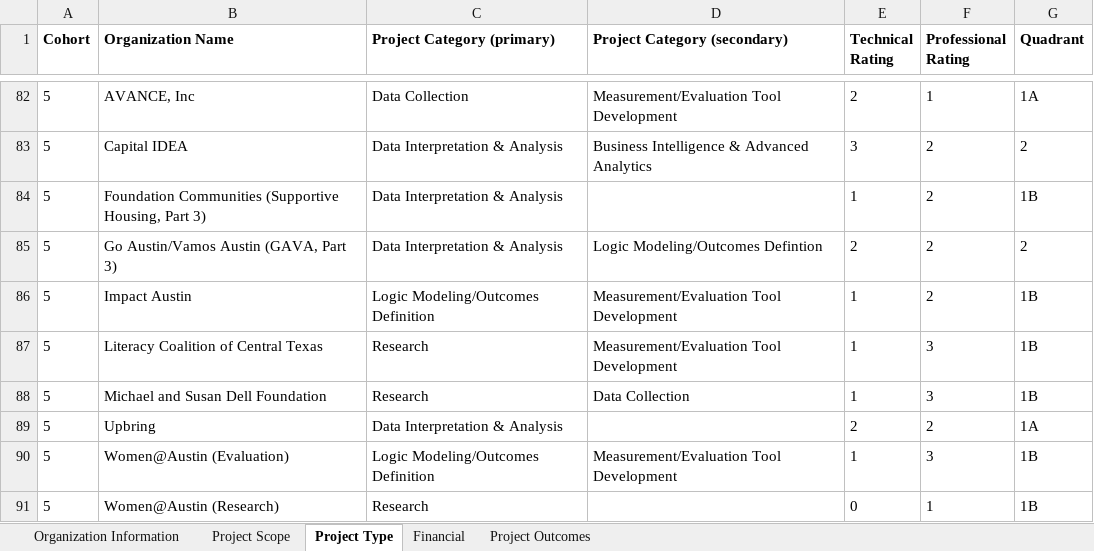
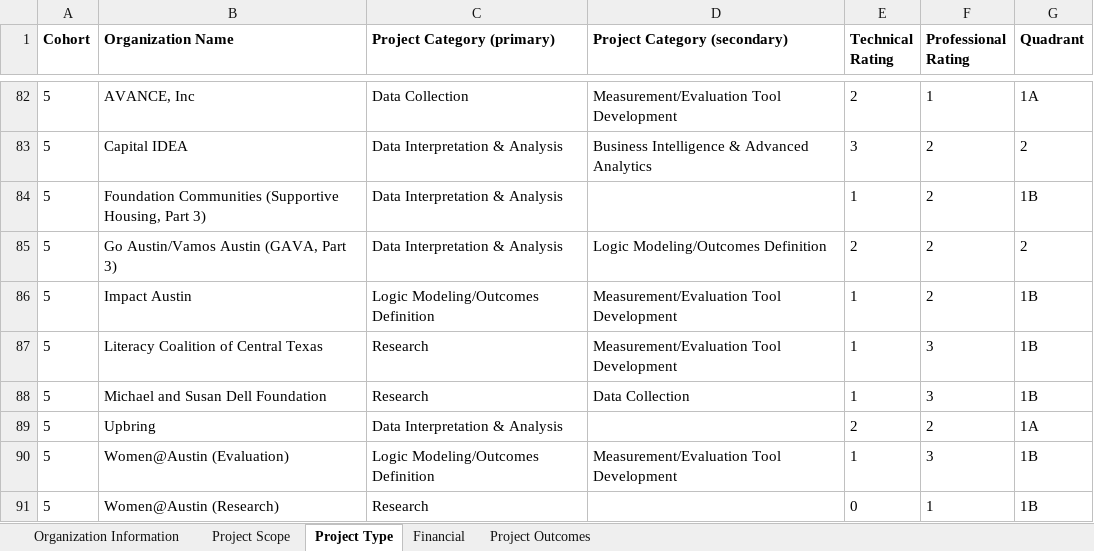
Before and after one commit to ethantenison/CONNECT_Eval, an Excel workbook: data/CONNECT _database_ project_info_6.9.2020.xlsx, sheet Project Type, drawn as a sheet; only a part is shown, gaps mark what is left out; values as stored, in another font and other column widths than the file's, no borders; the diff covers the shown part only; the diff names each change by its address in the sheet, - before the commit and + after, or states it on an @@ line.

Commit message:
added plots for connect project type and sector of nonprofit

```diff
--- a/data/CONNECT _database_ project_info_6.9.2020.xlsx (sheet Project Type)
+++ b/data/CONNECT _database_ project_info_6.9.2020.xlsx (sheet Project Type)
-D85 (Project Category (secondary)): Logic Modeling/Outcomes Defintion
+D85 (Project Category (secondary)): Logic Modeling/Outcomes Definition
```
Also changed, not shown: 15 edited cells elsewhere in this sheet, 1 other file.
